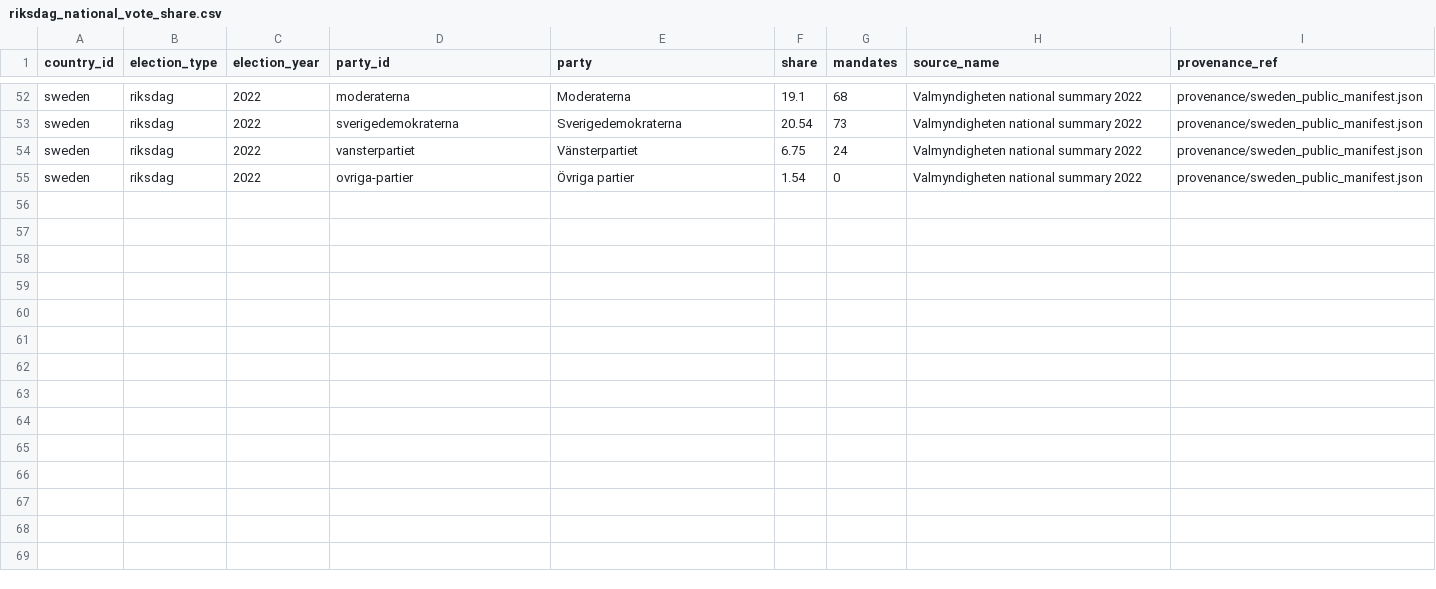
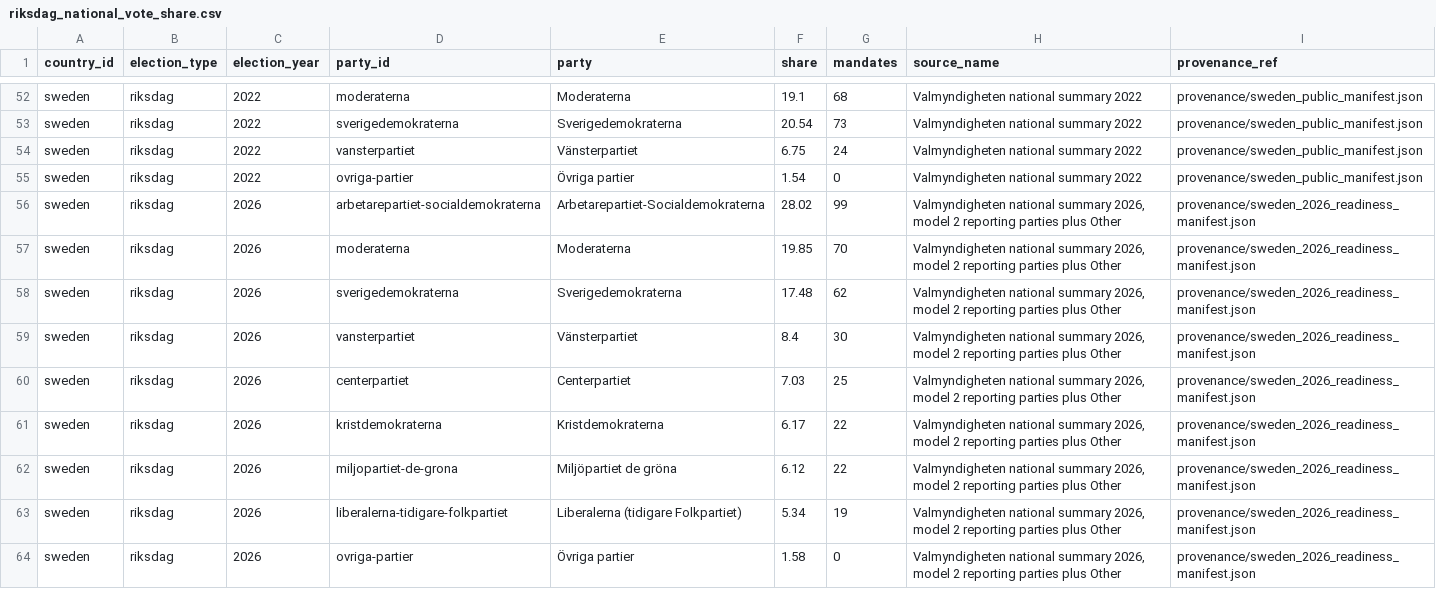
Before and after one commit to DennisHedegreen/swedish-politics-data, a CSV file: sweden/riksdag/riksdag_national_vote_share.csv, drawn as a sheet; only a part is shown, gaps mark what is left out; the diff names each change by its address in the sheet, - before the commit and + after, or states it on an @@ line.

Commit message:
Publish Sweden 2026 Riksdag model 2

```diff
--- a/sweden/riksdag/riksdag_national_vote_share.csv
+++ b/sweden/riksdag/riksdag_national_vote_share.csv
+row 56: sweden | riksdag | 2026 | arbetarepartiet-socialdemokraterna | Arbetarepartiet-Socialdemokraterna | 28.02 | 99 | Valmyndigheten national summary 2026, model 2 reporting parties plus Other | provenance/sweden_2026_readiness_manifest.json
+row 57: sweden | riksdag | 2026 | moderaterna | Moderaterna | 19.85 | 70 | Valmyndigheten national summary 2026, model 2 reporting parties plus Other | provenance/sweden_2026_readiness_manifest.json
+row 58: sweden | riksdag | 2026 | sverigedemokraterna | Sverigedemokraterna | 17.48 | 62 | Valmyndigheten national summary 2026, model 2 reporting parties plus Other | provenance/sweden_2026_readiness_manifest.json
+row 59: sweden | riksdag | 2026 | vansterpartiet | Vänsterpartiet | 8.4 | 30 | Valmyndigheten national summary 2026, model 2 reporting parties plus Other | provenance/sweden_2026_readiness_manifest.json
+row 60: sweden | riksdag | 2026 | centerpartiet | Centerpartiet | 7.03 | 25 | Valmyndigheten national summary 2026, model 2 reporting parties plus Other | provenance/sweden_2026_readiness_manifest.json
+row 61: sweden | riksdag | 2026 | kristdemokraterna | Kristdemokraterna | 6.17 | 22 | Valmyndigheten national summary 2026, model 2 reporting parties plus Other | provenance/sweden_2026_readiness_manifest.json
+row 62: sweden | riksdag | 2026 | miljopartiet-de-grona | Miljöpartiet de gröna | 6.12 | 22 | Valmyndigheten national summary 2026, model 2 reporting parties plus Other | provenance/sweden_2026_readiness_manifest.json
+row 63: sweden | riksdag | 2026 | liberalerna-tidigare-folkpartiet | Liberalerna (tidigare Folkpartiet) | 5.34 | 19 | Valmyndigheten national summary 2026, model 2 reporting parties plus Other | provenance/sweden_2026_readiness_manifest.json
+row 64: sweden | riksdag | 2026 | ovriga-partier | Övriga partier | 1.58 | 0 | Valmyndigheten national summary 2026, model 2 reporting parties plus Other | provenance/sweden_2026_readiness_manifest.json
```
Also changed, not shown: 24 other files.
